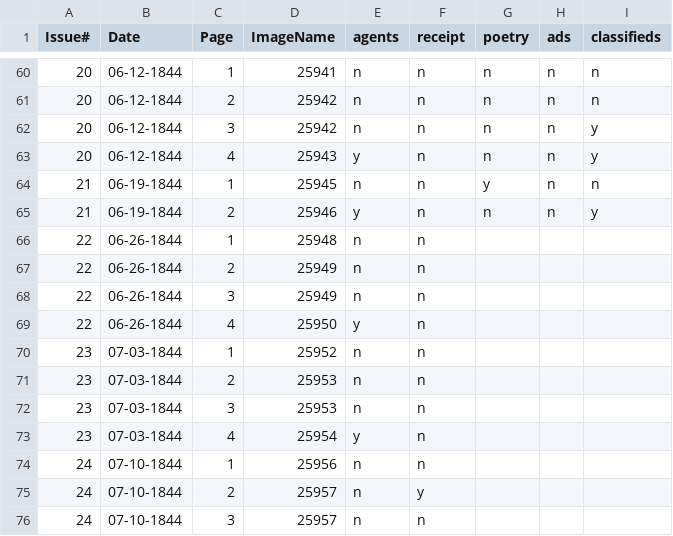
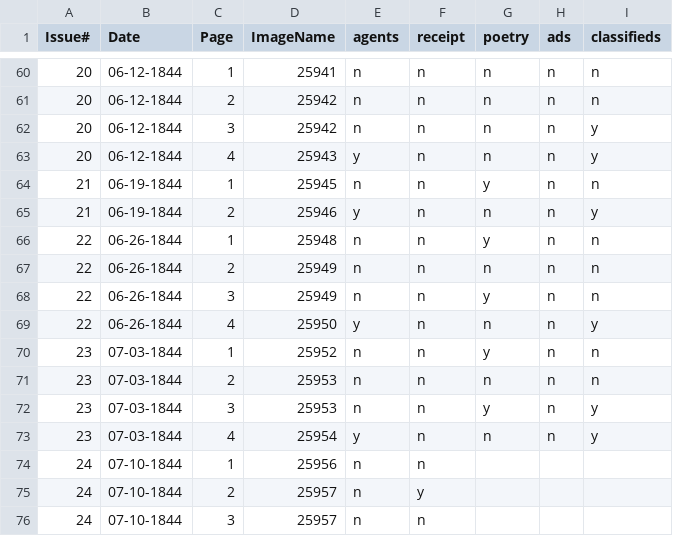
Before and after one commit to jewonwoo/Ohioblackpress-1, a CSV file: tableOfContent.csv, drawn as a sheet; only a part is shown, gaps mark what is left out.

```diff
--- a/tableOfContent.csv
+++ b/tableOfContent.csv
@@ -65,10 +65,10 @@
 21,"06-19-1844",2,25946,"y","n","n","n","y"
-22,"06-26-1844",1,25948,"n","n",,,
-22,"06-26-1844",2,25949,"n","n",,,
-22,"06-26-1844",3,25949,"n","n",,,
-22,"06-26-1844",4,25950,"y","n",,,
-23,"07-03-1844",1,25952,"n","n",,,
-23,"07-03-1844",2,25953,"n","n",,,
-23,"07-03-1844",3,25953,"n","n",,,
-23,"07-03-1844",4,25954,"y","n",,,
+22,"06-26-1844",1,25948,"n","n","y","n","n"
+22,"06-26-1844",2,25949,"n","n","n","n","n"
+22,"06-26-1844",3,25949,"n","n","y","n","n"
+22,"06-26-1844",4,25950,"y","n","n","n","y"
+23,"07-03-1844",1,25952,"n","n","y","n","n"
+23,"07-03-1844",2,25953,"n","n","n","n","n"
+23,"07-03-1844",3,25953,"n","n","y","n","y"
+23,"07-03-1844",4,25954,"y","n","n","n","y"
 24,"07-10-1844",1,25956,"n","n",,,
```
Also changed, not shown: 26 other files.
